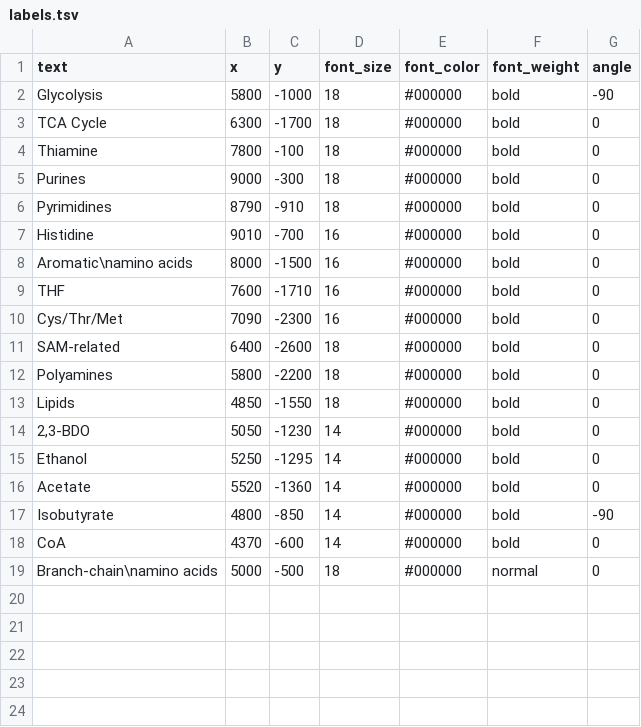
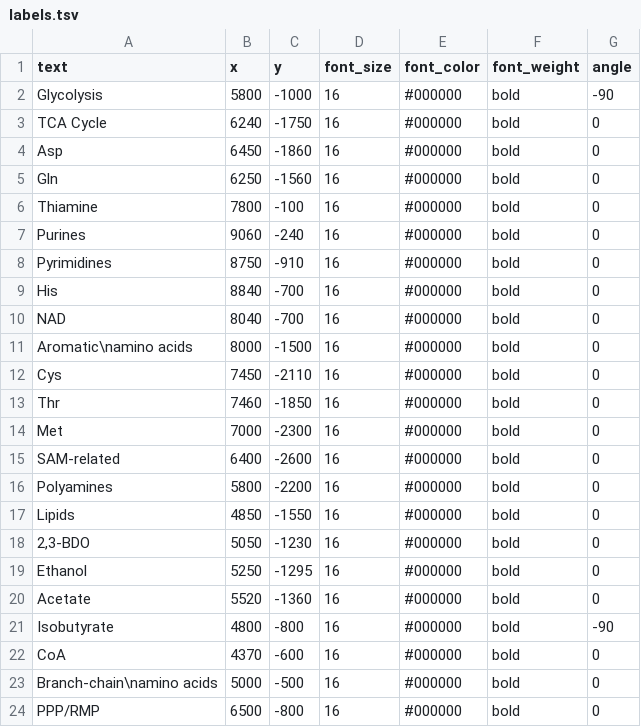
Before and after one commit to jvjvjvjv/pfu-bdo-networkvis, a TSV file: data/labels.tsv, drawn as a sheet.

Commit message:
Update labels

```diff
--- a/data/labels.tsv
+++ b/data/labels.tsv
@@ -1,19 +1,24 @@
 text	x	y	font_size	font_color	font_weight	angle
-Glycolysis	5800	-1000	18	#000000	bold	-90
-TCA Cycle	6300	-1700	18	#000000	bold	0
-Thiamine	7800	-100	18	#000000	bold	0
-Purines	9000	-300	18	#000000	bold	0
-Pyrimidines	8790	-910	18	#000000	bold	0
-Histidine	9010	-700	16	#000000	bold	0
+Glycolysis	5800	-1000	16	#000000	bold	-90
+TCA Cycle	6240	-1750	16	#000000	bold	0
+Asp	6450	-1860	16	#000000	bold	0
+Gln	6250	-1560	16	#000000	bold	0
+Thiamine	7800	-100	16	#000000	bold	0
+Purines	9060	-240	16	#000000	bold	0
+Pyrimidines	8750	-910	16	#000000	bold	0
+His	8840	-700	16	#000000	bold	0
+NAD	8040	-700	16	#000000	bold	0
 Aromatic\namino acids	8000	-1500	16	#000000	bold	0
-THF	7600	-1710	16	#000000	bold	0
-Cys/Thr/Met	7090	-2300	16	#000000	bold	0
-SAM-related	6400	-2600	18	#000000	bold	0
-Polyamines	5800	-2200	18	#000000	bold	0
-Lipids	4850	-1550	18	#000000	bold	0
-2,3-BDO	5050	-1230	14	#000000	bold	0
-Ethanol	5250	-1295	14	#000000	bold	0
-Acetate	5520	-1360	14	#000000	bold	0
-Isobutyrate	4800	-850	14	#000000	bold	-90
-CoA	4370	-600	14	#000000	bold	0
-Branch-chain\namino acids	5000	-500	18	#000000	normal	0
+Cys	7450	-2110	16	#000000	bold	0
+Thr	7460	-1850	16	#000000	bold	0
+Met	7000	-2300	16	#000000	bold	0
+SAM-related	6400	-2600	16	#000000	bold	0
+Polyamines	5800	-2200	16	#000000	bold	0
+Lipids	4850	-1550	16	#000000	bold	0
+2,3-BDO	5050	-1230	16	#000000	bold	0
+Ethanol	5250	-1295	16	#000000	bold	0
+Acetate	5520	-1360	16	#000000	bold	0
+Isobutyrate	4800	-800	16	#000000	bold	-90
+CoA	4370	-600	16	#000000	bold	0
+Branch-chain\namino acids	5000	-500	16	#000000	bold	0
+PPP/RMP	6500	-800	16	#000000	bold	0
```
